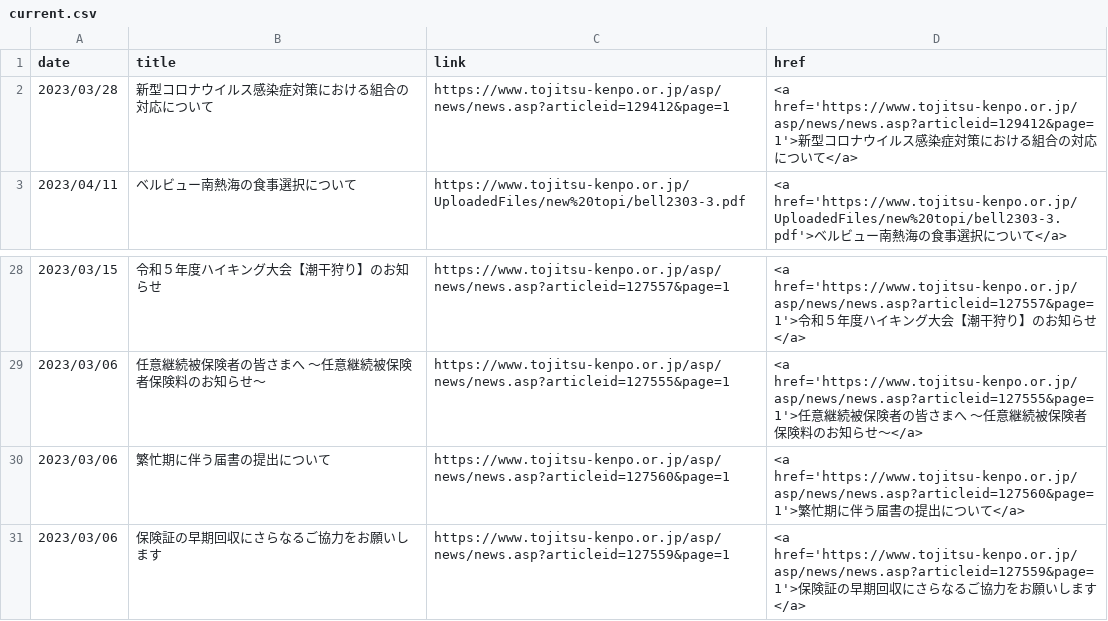
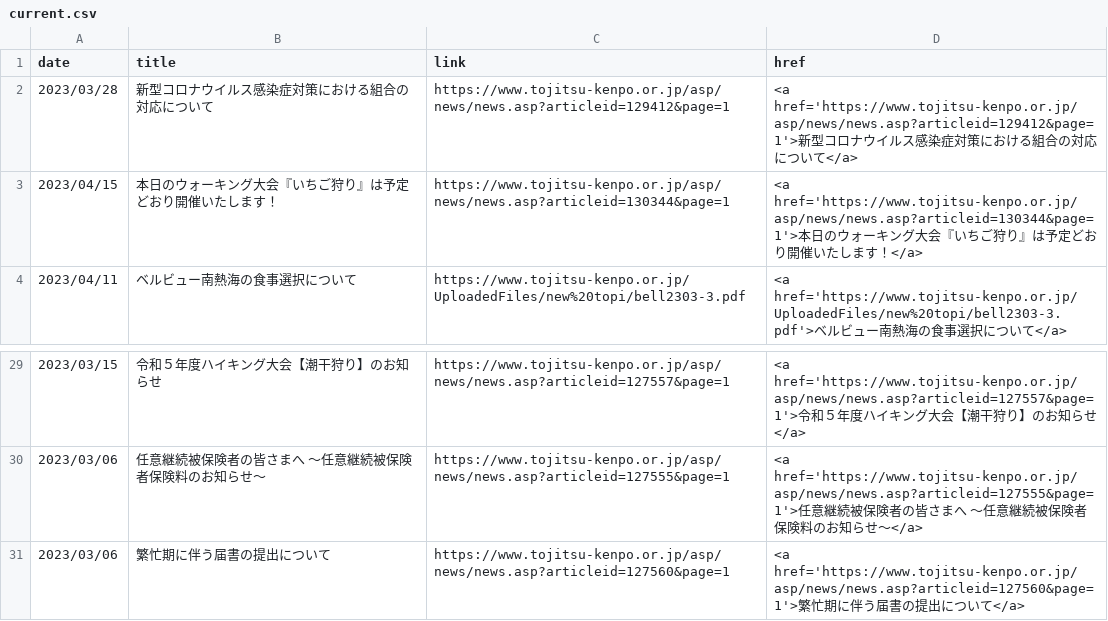
Before and after one commit to nuevocs/webscraping-change-notification, a CSV file: current.csv, drawn as a sheet; only a part is shown, gaps mark what is left out.

```diff
--- a/current.csv
+++ b/current.csv
@@ -2,2 +2,3 @@ date,title,link,href
 2023/03/28,新型コロナウイルス感染症対策における組合の対応について,https://www.tojitsu-kenpo.or.jp/asp/news/news.asp?articleid=129412&page=1,<a href='https://www.tojitsu-kenpo.or.jp/asp/news/news.asp?articleid=129412&page=1'>新型コロナウイルス感染症対策における組合の対応について</a>
+2023/04/15,本日のウォーキング大会『いちご狩り』は予定どおり開催いたします！,https://www.tojitsu-kenpo.or.jp/asp/news/news.asp?articleid=130344&page=1,<a href='https://www.tojitsu-kenpo.or.jp/asp/news/news.asp?articleid=130344&page=1'>本日のウォーキング大会『いちご狩り』は予定どおり開催いたします！</a>
 2023/04/11,ベルビュー南熱海の食事選択について,https://www.tojitsu-kenpo.or.jp/UploadedFiles/new%20topi/bell2303-3.pdf,<a href='https://www.tojitsu-kenpo.or.jp/UploadedFiles/new%20topi/bell2303-3.pdf'>ベルビュー南熱海の食事選択について</a>
@@ -30,2 +31 @@ date,title,link,href
 2023/03/06,繁忙期に伴う届書の提出について,https://www.tojitsu-kenpo.or.jp/asp/news/news.asp?articleid=127560&page=1,<a href='https://www.tojitsu-kenpo.or.jp/asp/news/news.asp?articleid=127560&page=1'>繁忙期に伴う届書の提出について</a>
-2023/03/06,保険証の早期回収にさらなるご協力をお願いします,https://www.tojitsu-kenpo.or.jp/asp/news/news.asp?articleid=127559&page=1,<a href='https://www.tojitsu-kenpo.or.jp/asp/news/news.asp?articleid=127559&page=1'>保険証の早期回収にさらなるご協力をお願いします</a>
```
